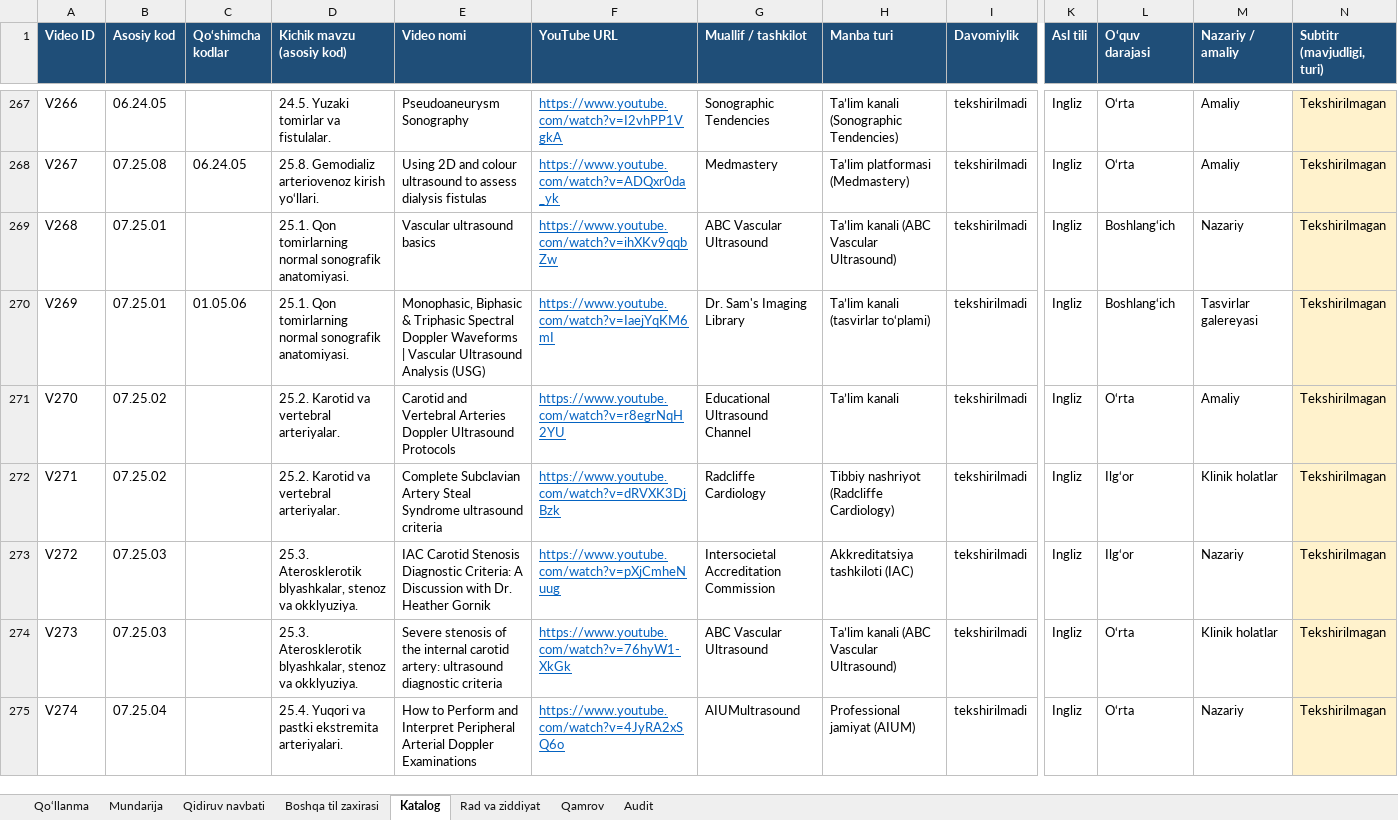
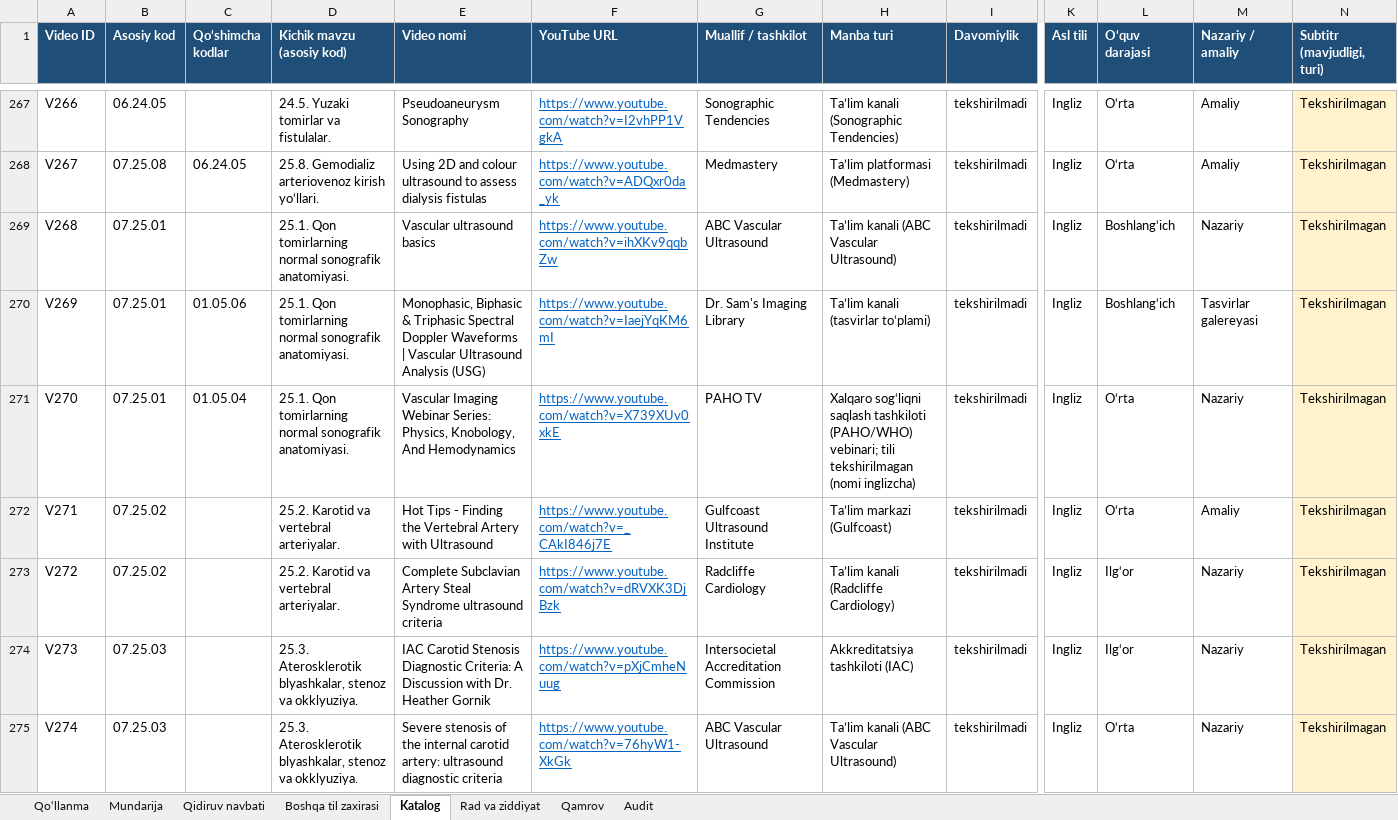
Before and after one commit to botanikjon-droid/dual-sub-replay, an Excel workbook: docs/shokalon/02_VIDEO_CATALOG/SHOKALON_katalog_v7.xlsx, sheet Katalog, drawn as a sheet; only a part is shown, gaps mark what is left out; values as stored, in another font and other column widths than the file's, no borders; charts and pictures not drawn; the diff covers the shown part only; the diff names each change by its address in the sheet, - before the commit and + after, or states it on an @@ line.

```diff
--- a/docs/shokalon/02_VIDEO_CATALOG/SHOKALON_katalog_v7.xlsx (sheet Katalog)
+++ b/docs/shokalon/02_VIDEO_CATALOG/SHOKALON_katalog_v7.xlsx (sheet Katalog)
-B271 (Asosiy kod): 07.25.02
+B271 (Asosiy kod): 07.25.01
-C271 (Qo‘shimcha kodlar): (empty)
+C271 (Qo‘shimcha kodlar): 01.05.04
-D271 (Kichik mavzu (asosiy kod)): 25.2. Karotid va vertebral arteriyalar.
+D271 (Kichik mavzu (asosiy kod)): 25.1. Qon tomirlarning normal sonografik anatomiyasi.
-E271 (Video nomi): Carotid and Vertebral Arteries Doppler Ultrasound Protocols
+E271 (Video nomi): Vascular Imaging Webinar Series: Physics, Knobology, And Hemodynamics
-F271 (YouTube URL): https://www.youtube.com/watch?v=r8egrNqH2YU
+F271 (YouTube URL): https://www.youtube.com/watch?v=X739XUv0xkE
-G271 (Muallif / tashkilot): Educational Ultrasound Channel
+G271 (Muallif / tashkilot): PAHO TV
-H271 (Manba turi): Ta’lim kanali
+H271 (Manba turi): Xalqaro sog‘liqni saqlash tashkiloti (PAHO/WHO) vebinari; tili tekshirilmagan (nomi inglizcha)
-M271 (Nazariy / amaliy): Amaliy
+M271 (Nazariy / amaliy): Nazariy
-E272 (Video nomi): Complete Subclavian Artery Steal Syndrome ultrasound criteria
+E272 (Video nomi): Hot Tips - Finding the Vertebral Artery with Ultrasound
-F272 (YouTube URL): https://www.youtube.com/watch?v=dRVXK3DjBzk
+F272 (YouTube URL): https://www.youtube.com/watch?v=_CAkI846j7E
-G272 (Muallif / tashkilot): Radcliffe Cardiology
+G272 (Muallif / tashkilot): Gulfcoast Ultrasound Institute
-H272 (Manba turi): Tibbiy nashriyot (Radcliffe Cardiology)
+H272 (Manba turi): Ta’lim markazi (Gulfcoast)
-L272 (O‘quv darajasi): Ilg‘or
+L272 (O‘quv darajasi): O‘rta
-M272 (Nazariy / amaliy): Klinik holatlar
+M272 (Nazariy / amaliy): Amaliy
-B273 (Asosiy kod): 07.25.03
+B273 (Asosiy kod): 07.25.02
-D273 (Kichik mavzu (asosiy kod)): 25.3. Aterosklerotik blyashkalar, stenoz va okklyuziya.
+D273 (Kichik mavzu (asosiy kod)): 25.2. Karotid va vertebral arteriyalar.
-E273 (Video nomi): IAC Carotid Stenosis Diagnostic Criteria: A Discussion with Dr. Heather Gornik
+E273 (Video nomi): Complete Subclavian Artery Steal Syndrome ultrasound criteria
-F273 (YouTube URL): https://www.youtube.com/watch?v=pXjCmheNuug
+F273 (YouTube URL): https://www.youtube.com/watch?v=dRVXK3DjBzk
-G273 (Muallif / tashkilot): Intersocietal Accreditation Commission
+G273 (Muallif / tashkilot): Radcliffe Cardiology
-H273 (Manba turi): Akkreditatsiya tashkiloti (IAC)
+H273 (Manba turi): Ta’lim kanali (Radcliffe Cardiology)
-E274 (Video nomi): Severe stenosis of the internal carotid artery: ultrasound diagnostic criteria
+E274 (Video nomi): IAC Carotid Stenosis Diagnostic Criteria: A Discussion with Dr. Heather Gornik
-F274 (YouTube URL): https://www.youtube.com/watch?v=76hyW1-XkGk
+F274 (YouTube URL): https://www.youtube.com/watch?v=pXjCmheNuug
-G274 (Muallif / tashkilot): ABC Vascular Ultrasound
+G274 (Muallif / tashkilot): Intersocietal Accreditation Commission
-H274 (Manba turi): Ta’lim kanali (ABC Vascular Ultrasound)
+H274 (Manba turi): Akkreditatsiya tashkiloti (IAC)
-L274 (O‘quv darajasi): O‘rta
+L274 (O‘quv darajasi): Ilg‘or
-M274 (Nazariy / amaliy): Klinik holatlar
+M274 (Nazariy / amaliy): Nazariy
-B275 (Asosiy kod): 07.25.04
+B275 (Asosiy kod): 07.25.03
-D275 (Kichik mavzu (asosiy kod)): 25.4. Yuqori va pastki ekstremita arteriyalari.
+D275 (Kichik mavzu (asosiy kod)): 25.3. Aterosklerotik blyashkalar, stenoz va okklyuziya.
-E275 (Video nomi): How to Perform and Interpret Peripheral Arterial Doppler Examinations
+E275 (Video nomi): Severe stenosis of the internal carotid artery: ultrasound diagnostic criteria
-F275 (YouTube URL): https://www.youtube.com/watch?v=4JyRA2xSQ6o
+F275 (YouTube URL): https://www.youtube.com/watch?v=76hyW1-XkGk
-G275 (Muallif / tashkilot): AIUMultrasound
+G275 (Muallif / tashkilot): ABC Vascular Ultrasound
-H275 (Manba turi): Professional jamiyat (AIUM)
+H275 (Manba turi): Ta’lim kanali (ABC Vascular Ultrasound)
```
Also changed, not shown: 18 added rows and 94 edited cells elsewhere in this sheet, sheet Rad va ziddiyat, sheet Qidiruv navbati, sheet Mundarija, sheet Qamrov, sheet Qo‘llanma.
